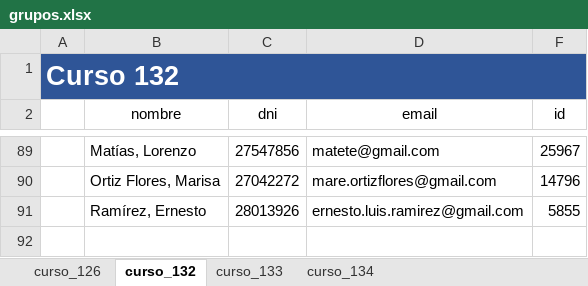
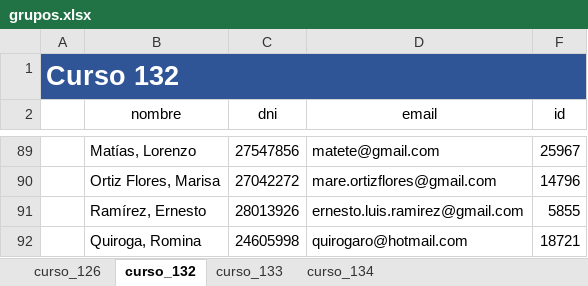
Before and after one commit to AlejandroDiBattista/AP4-ReactJS, an Excel workbook: extras/grupos/grupos.xlsx, sheet curso_132, drawn as a sheet; only a part is shown, gaps mark what is left out; values as stored, in another font and other column widths than the file's, no borders; table styles not drawn; the diff names each change by its address in the sheet, - before the commit and + after, or states it on an @@ line.

```diff
--- a/extras/grupos/grupos.xlsx (sheet curso_132)
+++ b/extras/grupos/grupos.xlsx (sheet curso_132)
+row 92:  | Quiroga, Romina | 24605998 | quirogaro@hotmail.com | 18721
```
Also changed, not shown: sheet curso_126, 9 other files.
